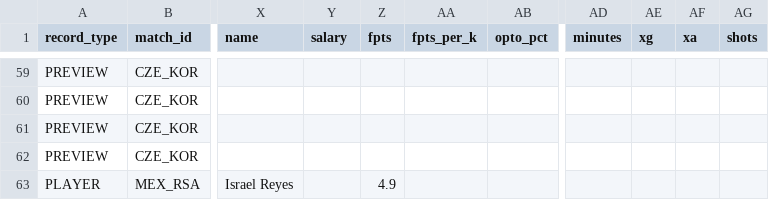
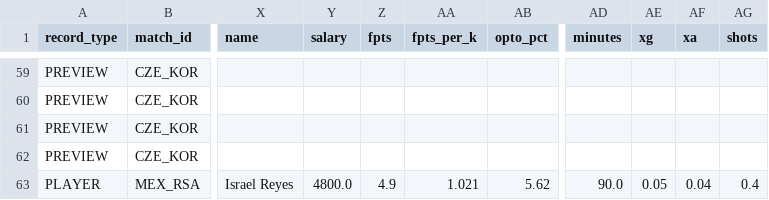
Before and after one commit to chrisgimino/wcpreview, a CSV file: slate_widget.csv, drawn as a sheet; only a part is shown, gaps mark what is left out; the diff names each change by its address in the sheet, - before the commit and + after, or states it on an @@ line.

Commit message:
Add files via upload

```diff
--- a/slate_widget.csv
+++ b/slate_widget.csv
-Y63 (salary): (empty)
+Y63 (salary): 4800.0
-AA63 (fpts_per_k): (empty)
+AA63 (fpts_per_k): 1.021
-AB63 (opto_pct): (empty)
+AB63 (opto_pct): 5.62
-AD63 (minutes): (empty)
+AD63 (minutes): 90.0
-AE63 (xg): (empty)
+AE63 (xg): 0.05
-AF63 (xa): (empty)
+AF63 (xa): 0.04
-AG63 (shots): (empty)
+AG63 (shots): 0.4
```
